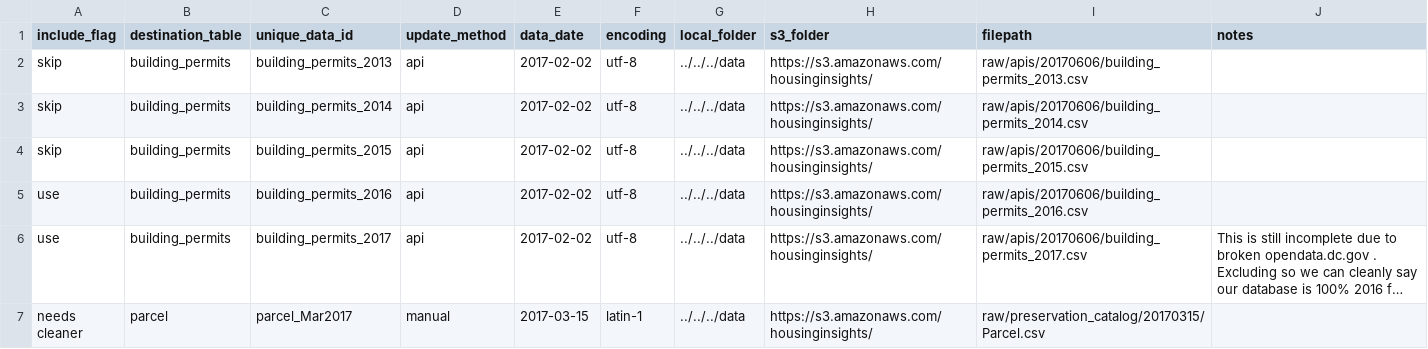
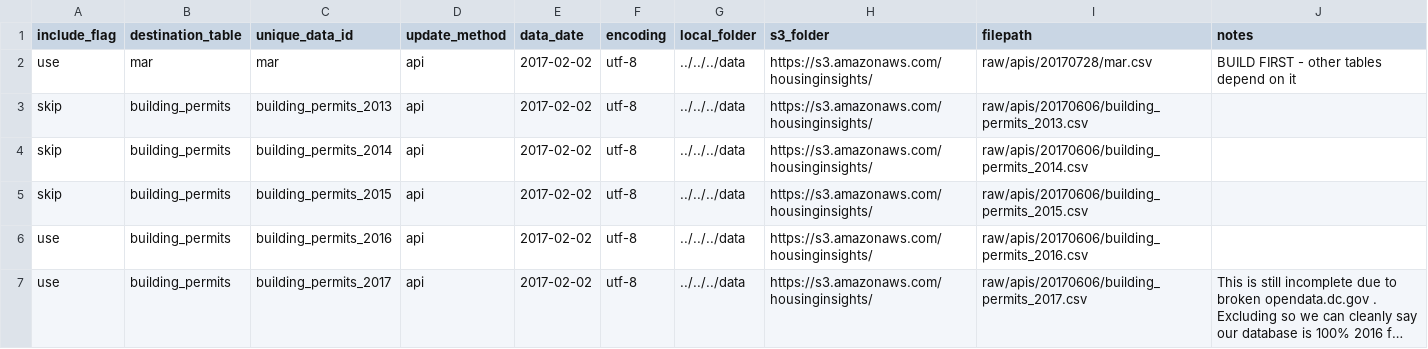
Before and after one commit to focusconsulting/housing-insights, a CSV file: python/scripts/manifest.csv, drawn as a sheet; only a part is shown; the shorter side is filled out with more unchanged rows; long unchanged cells end in ….

```diff
--- a/python/scripts/manifest.csv
+++ b/python/scripts/manifest.csv
@@ -1,2 +1,3 @@
 include_flag,destination_table,unique_data_id,update_method,data_date,encoding,local_folder,s3_folder,filepath,notes
+use,mar,mar,api,2017-02-02,utf-8,../../../data,https://s3.amazonaws.com/housinginsights/,raw/apis/20170728/mar.csv,BUILD FIRST - other tables depend on it
 skip,building_permits,building_permits_2013,api,2017-02-02,utf-8,../../../data,https://s3.amazonaws.com/housinginsights/,raw/apis/20170606/building_permits_2013.csv,
```
Also changed, not shown: 5 other files.
